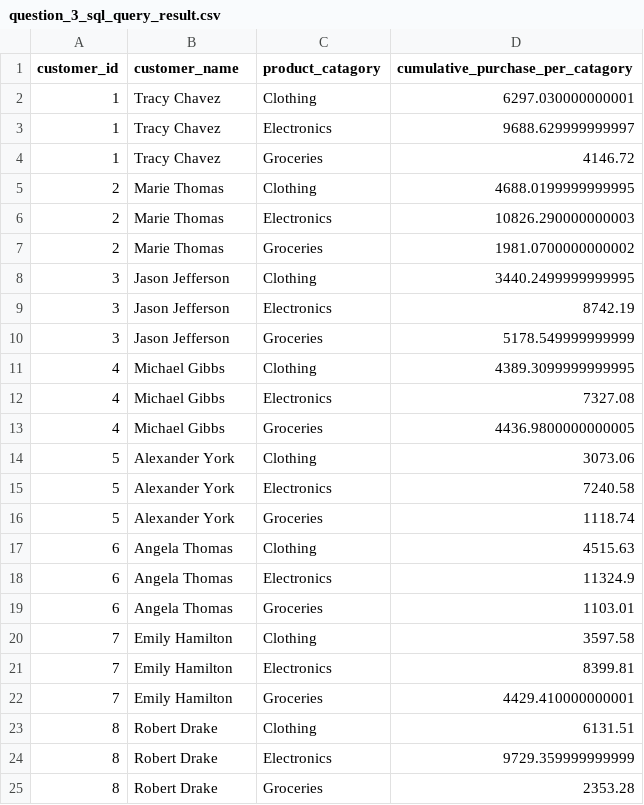
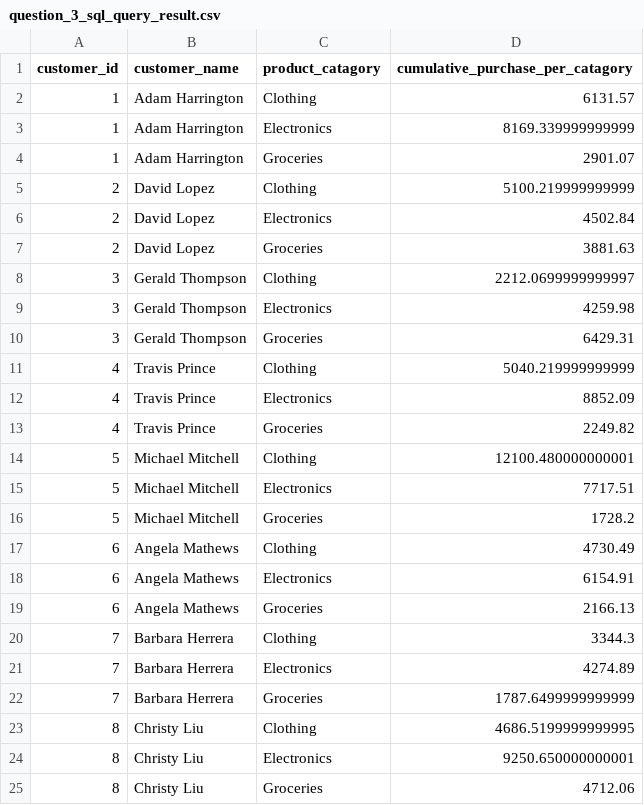
Before and after one commit to Ashutosh-Singh2209/Assignment-Reunion-, a CSV file: Problem_2_SQL_related_to_Problem_1/question_3_sql_query_result.csv, drawn as a sheet; only a part is shown; the diff covers the shown part only.

```diff
--- a/Problem_2_SQL_related_to_Problem_1/question_3_sql_query_result.csv
+++ b/Problem_2_SQL_related_to_Problem_1/question_3_sql_query_result.csv
@@ -1,25 +1,25 @@
 customer_id,customer_name,product_catagory,cumulative_purchase_per_catagory
-1,"Tracy Chavez",Clothing,6297.030000000001
-1,"Tracy Chavez",Electronics,9688.629999999997
-1,"Tracy Chavez",Groceries,4146.72
-2,"Marie Thomas",Clothing,4688.0199999999995
-2,"Marie Thomas",Electronics,10826.290000000003
-2,"Marie Thomas",Groceries,1981.0700000000002
-3,"Jason Jefferson",Clothing,3440.2499999999995
-3,"Jason Jefferson",Electronics,8742.19
-3,"Jason Jefferson",Groceries,5178.549999999999
-4,"Michael Gibbs",Clothing,4389.3099999999995
-4,"Michael Gibbs",Electronics,7327.08
-4,"Michael Gibbs",Groceries,4436.9800000000005
-5,"Alexander York",Clothing,3073.06
-5,"Alexander York",Electronics,7240.58
-5,"Alexander York",Groceries,1118.74
-6,"Angela Thomas",Clothing,4515.63
-6,"Angela Thomas",Electronics,11324.9
-6,"Angela Thomas",Groceries,1103.01
-7,"Emily Hamilton",Clothing,3597.58
-7,"Emily Hamilton",Electronics,8399.81
-7,"Emily Hamilton",Groceries,4429.410000000001
-8,"Robert Drake",Clothing,6131.51
-8,"Robert Drake",Electronics,9729.359999999999
-8,"Robert Drake",Groceries,2353.28
+1,"Adam Harrington",Clothing,6131.57
+1,"Adam Harrington",Electronics,8169.339999999999
+1,"Adam Harrington",Groceries,2901.07
+2,"David Lopez",Clothing,5100.219999999999
+2,"David Lopez",Electronics,4502.84
+2,"David Lopez",Groceries,3881.63
+3,"Gerald Thompson",Clothing,2212.0699999999997
+3,"Gerald Thompson",Electronics,4259.98
+3,"Gerald Thompson",Groceries,6429.31
+4,"Travis Prince",Clothing,5040.219999999999
+4,"Travis Prince",Electronics,8852.09
+4,"Travis Prince",Groceries,2249.82
+5,"Michael Mitchell",Clothing,12100.480000000001
+5,"Michael Mitchell",Electronics,7717.51
+5,"Michael Mitchell",Groceries,1728.2
+6,"Angela Mathews",Clothing,4730.49
+6,"Angela Mathews",Electronics,6154.91
+6,"Angela Mathews",Groceries,2166.13
+7,"Barbara Herrera",Clothing,3344.3
+7,"Barbara Herrera",Electronics,4274.89
+7,"Barbara Herrera",Groceries,1787.6499999999999
+8,"Christy Liu",Clothing,4686.5199999999995
+8,"Christy Liu",Electronics,9250.650000000001
+8,"Christy Liu",Groceries,4712.06
```
Also changed, not shown: 12 edited cells elsewhere in this file, Problem_1_Data_Modelling_related_to_Problem_2/customers.csv, Problem_1_Data_Modelling_related_to_Problem_2/orders.csv, 5 other files.
